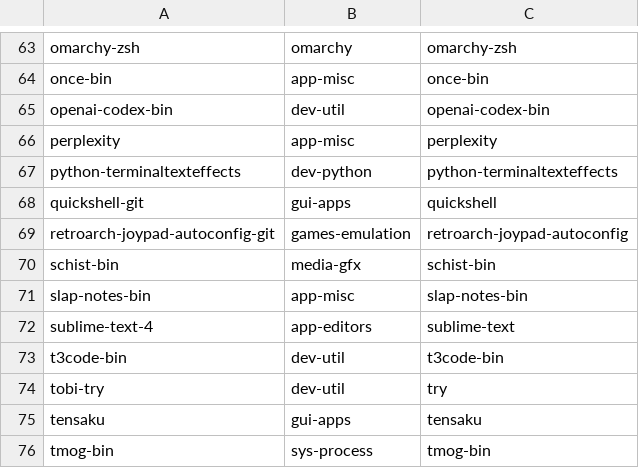
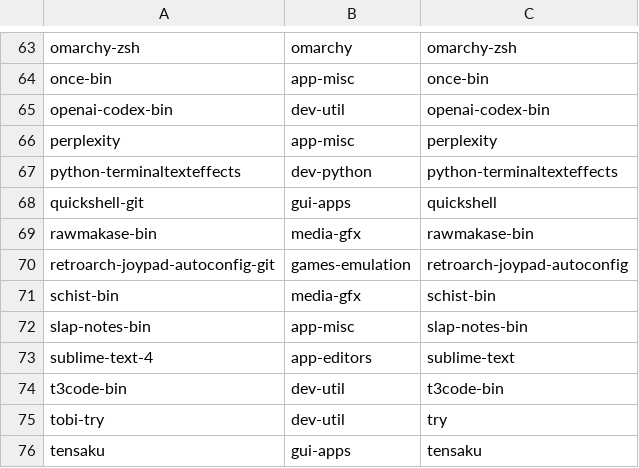
Before and after one commit to Lax/omarchy-gentoo, a TSV file: helpers/gentoo-packages.tsv, drawn as a sheet; only a part is shown, gaps mark what is left out; the shorter side is filled out with more unchanged rows.

Commit message:
rawmakase-bin: port 0.2.4
The release tarball is a ready usr/ tree (ORIGIN-relative launcher,
bundled LibRaw/lcms2/libjpeg/ONNX Runtime), installed as shipped with
the licence directory renamed to the binary package name like upstream
does. Adds the missing libxcursor row to gentoo-deps.map
(x11-libs/libXcursor). Gate: pkgcheck + resolve clean,
media-gfx/rawmakase-bin.

```diff
--- a/helpers/gentoo-packages.tsv
+++ b/helpers/gentoo-packages.tsv
@@ -68,2 +68,3 @@ python-terminaltexteffects	dev-python	python-terminaltexteffects
 quickshell-git	gui-apps	quickshell
+rawmakase-bin	media-gfx	rawmakase-bin
 retroarch-joypad-autoconfig-git	games-emulation	retroarch-joypad-autoconfig
```
Also changed, not shown: 3 other files.
